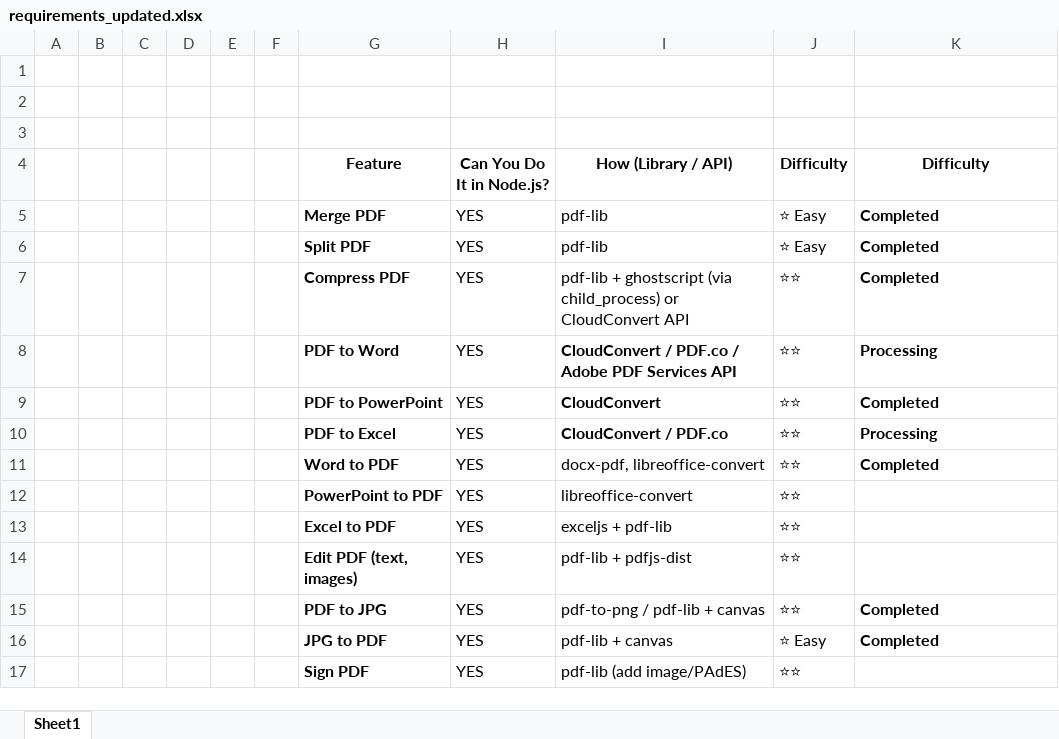
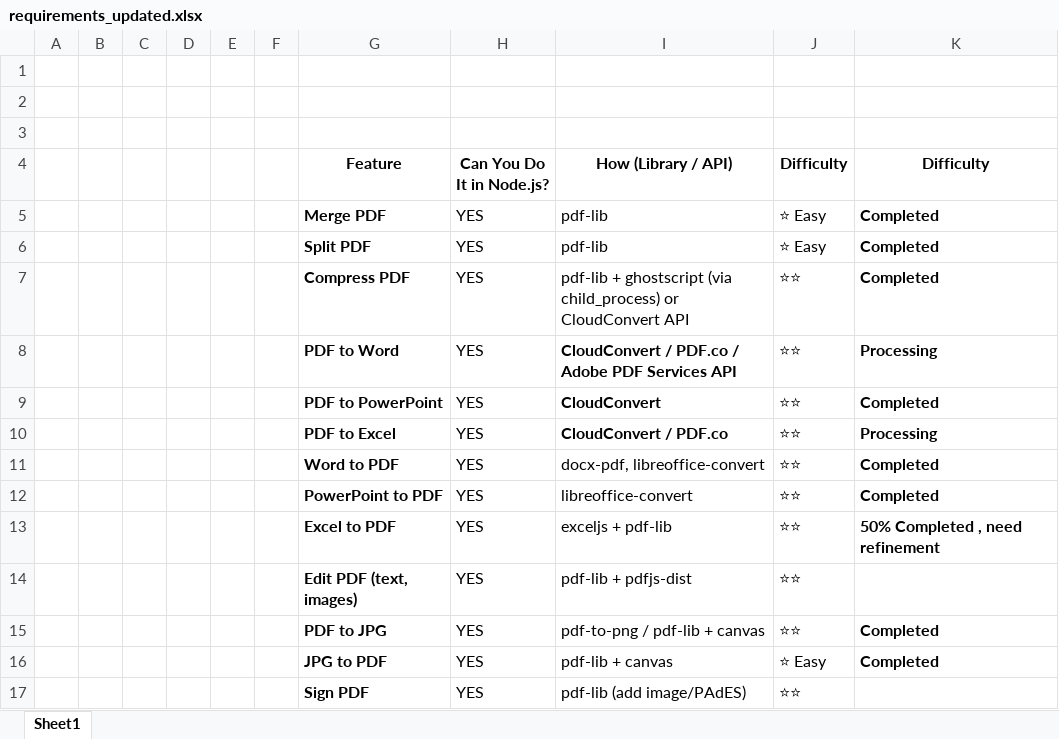
Before and after one commit to Soumyasukumar/code_pdf, an Excel workbook: requirements_updated.xlsx, sheet Sheet1, drawn as a sheet; only a part is shown; values as stored, in another font and other column widths than the file's, no borders; the diff names each change by its address in the sheet, - before the commit and + after, or states it on an @@ line.

Commit message:
ADDED FEATURES powerpoint to pdf ( Completed and working )
Excel to Pdf ( 50 % completed need refinement )

```diff
--- a/requirements_updated.xlsx (sheet Sheet1)
+++ b/requirements_updated.xlsx (sheet Sheet1)
-K12 (Difficulty): (empty)
+K12 (Difficulty): Completed
-K13 (Difficulty): (empty)
+K13 (Difficulty): 50% Completed , need refinement
```
Also changed, not shown: 11 other files.
